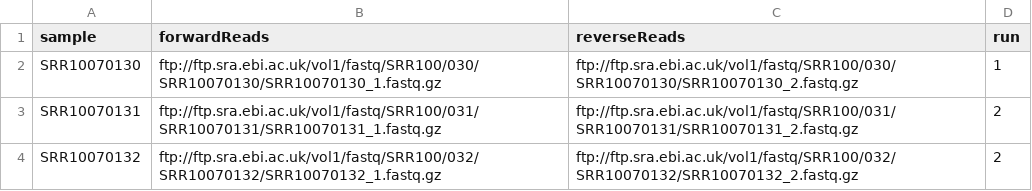
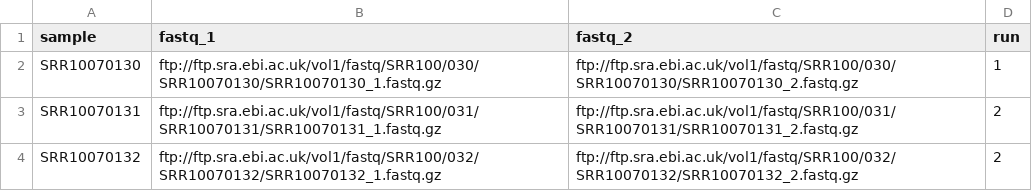
Before and after one commit to jenmuell/ampliseq, a TSV file: assets/samplesheet.tsv, drawn as a sheet.

Commit message:
change of forwardReads to fastq_1 and reverseReads to fastq_2

```diff
--- a/assets/samplesheet.tsv
+++ b/assets/samplesheet.tsv
@@ -1,2 +1,2 @@
-sample	forwardReads	reverseReads	run
+sample	fastq_1	fastq_2	run
 SRR10070130	ftp://ftp.sra.ebi.ac.uk/vol1/fastq/SRR100/030/SRR10070130/SRR10070130_1.fastq.gz	ftp://ftp.sra.ebi.ac.uk/vol1/fastq/SRR100/030/SRR10070130/SRR10070130_2.fastq.gz	1
```
Also changed, not shown: 4 other files.
